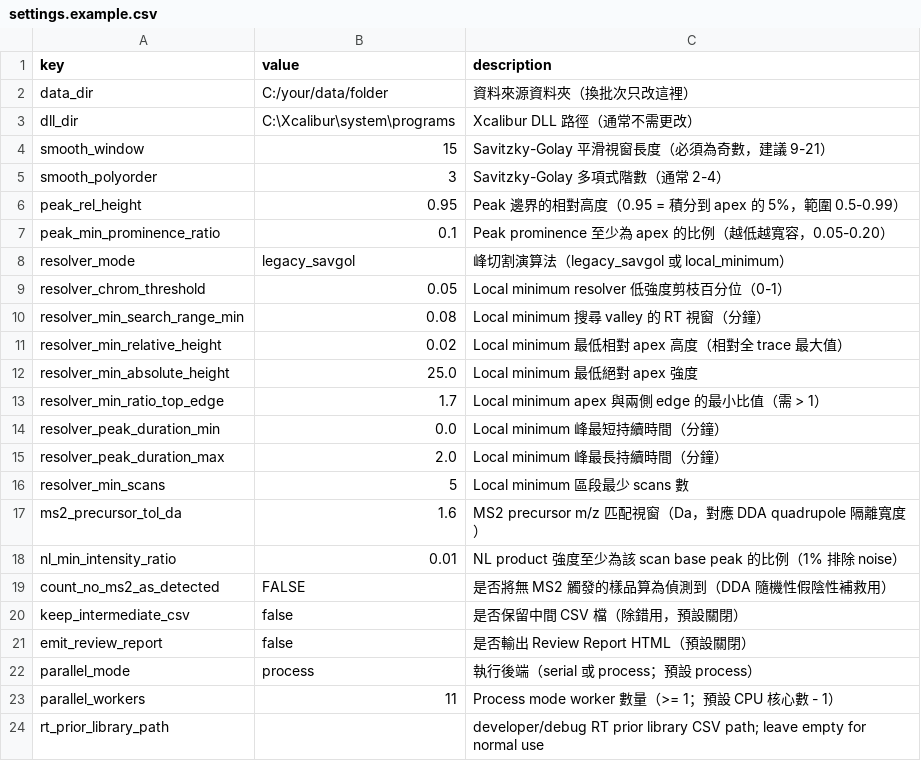
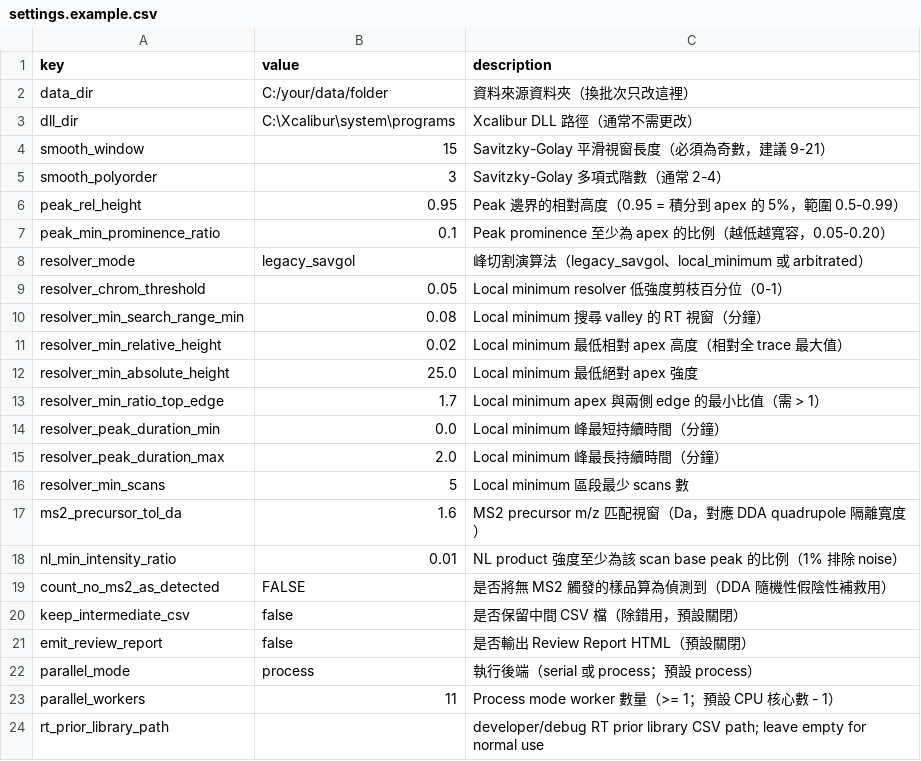
Before and after one commit to Chao-hu-Lab/XIC_Extractor, a CSV file: config/settings.example.csv, drawn as a sheet.

Commit message:
feat: add arbitrated peak resolver mode

```diff
--- a/config/settings.example.csv
+++ b/config/settings.example.csv
@@ -7,3 +7,3 @@ peak_rel_height,0.95,Peak 邊界的相對高度（0.95 = 積分到 apex 的 5%
 peak_min_prominence_ratio,0.1,Peak prominence 至少為 apex 的比例（越低越寬容，0.05-0.20）
-resolver_mode,legacy_savgol,峰切割演算法（legacy_savgol 或 local_minimum）
+resolver_mode,legacy_savgol,峰切割演算法（legacy_savgol、local_minimum 或 arbitrated）
 resolver_chrom_threshold,0.05,Local minimum resolver 低強度剪枝百分位（0-1）
```
Also changed, not shown: 13 other files.
